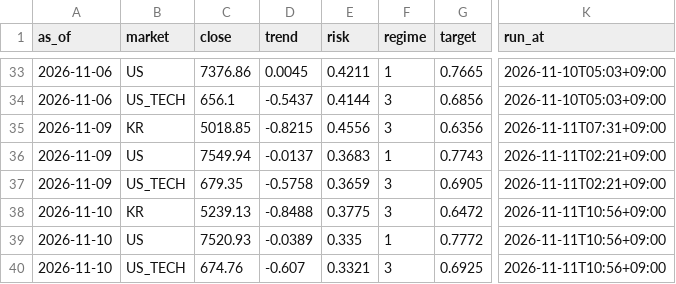
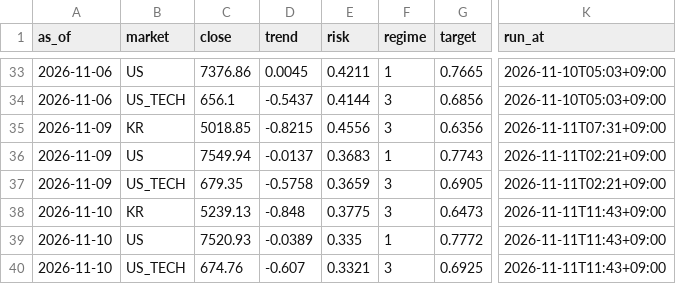
Before and after one commit to isk2026/beta-model, a CSV file: data/signal_log.csv, drawn as a sheet; only a part is shown, gaps mark what is left out; the diff names each change by its address in the sheet, - before the commit and + after, or states it on an @@ line.

```diff
--- a/data/signal_log.csv
+++ b/data/signal_log.csv
-D38 (trend): -0.8488
+D38 (trend): -0.848
-G38 (target): 0.6472
+G38 (target): 0.6473
-K38:K40 (run_at): 2026-11-11T10:56+09:00
+K38:K40 (run_at): 2026-11-11T11:43+09:00
```
Also changed, not shown: 2 other files.
